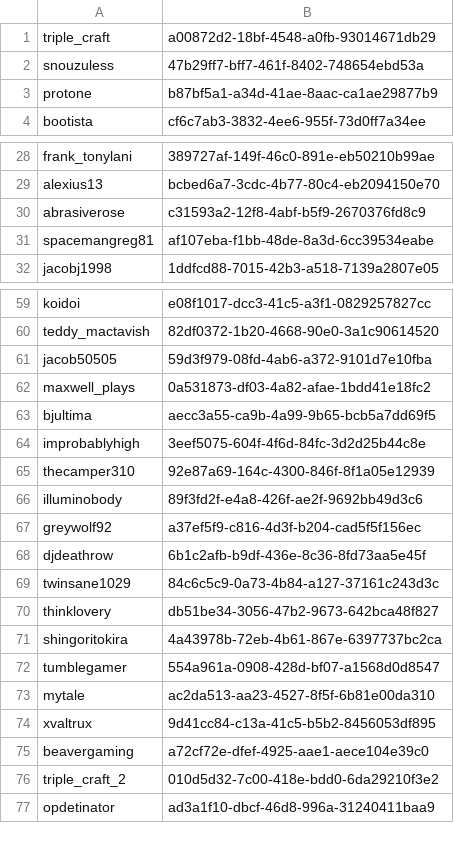
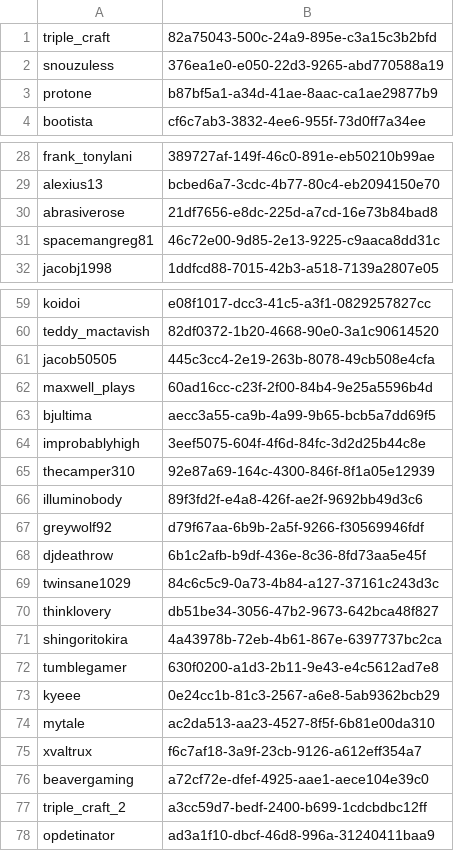
Before and after one commit to tumble1999/TumbleCraftJava, a CSV file: plugins/Essentials/usermap.csv, drawn as a sheet; only a part is shown, gaps mark what is left out; the diff covers the shown part only.

```diff
--- a/plugins/Essentials/usermap.csv
+++ b/plugins/Essentials/usermap.csv
@@ -1,3 +1,3 @@
-triple_craft,a00872d2-18bf-4548-a0fb-93014671db29
-snouzuless,47b29ff7-bff7-461f-8402-748654ebd53a
+triple_craft,82a75043-500c-24a9-895e-c3a15c3b2bfd
+snouzuless,376ea1e0-e050-22d3-9265-abd770588a19
 protone,b87bf5a1-a34d-41ae-8aac-ca1ae29877b9
@@ -29,4 +29,4 @@ frank_tonylani,389727af-149f-46c0-891e-eb50210b99ae
 alexius13,bcbed6a7-3cdc-4b77-80c4-eb2094150e70
-abrasiverose,c31593a2-12f8-4abf-b5f9-2670376fd8c9
-spacemangreg81,af107eba-f1bb-48de-8a3d-6cc39534eabe
+abrasiverose,21df7656-e8dc-225d-a7cd-16e73b84bad8
+spacemangreg81,46c72e00-9d85-2e13-9225-c9aaca8dd31c
 jacobj1998,1ddfcd88-7015-42b3-a518-7139a2807e05
@@ -60,4 +60,4 @@ koidoi,e08f1017-dcc3-41c5-a3f1-0829257827cc
 teddy_mactavish,82df0372-1b20-4668-90e0-3a1c90614520
-jacob50505,59d3f979-08fd-4ab6-a372-9101d7e10fba
-maxwell_plays,0a531873-df03-4a82-afae-1bdd41e18fc2
+jacob50505,445c3cc4-2e19-263b-8078-49cb508e4cfa
+maxwell_plays,60ad16cc-c23f-2f00-84b4-9e25a5596b4d
 bjultima,aecc3a55-ca9b-4a99-9b65-bcb5a7dd69f5
@@ -66,3 +66,3 @@ thecamper310,92e87a69-164c-4300-846f-8f1a05e12939
 illuminobody,89f3fd2f-e4a8-426f-ae2f-9692bb49d3c6
-greywolf92,a37ef5f9-c816-4d3f-b204-cad5f5f156ec
+greywolf92,d79f67aa-6b9b-2a5f-9266-f30569946fdf
 djdeathrow,6b1c2afb-b9df-436e-8c36-8fd73aa5e45f
@@ -71,7 +71,8 @@ thinklovery,db51be34-3056-47b2-9673-642bca48f827
 shingoritokira,4a43978b-72eb-4b61-867e-6397737bc2ca
-tumblegamer,554a961a-0908-428d-bf07-a1568d0d8547
+tumblegamer,630f0200-a1d3-2b11-9e43-e4c5612ad7e8
+kyeee,0e24cc1b-81c3-2567-a6e8-5ab9362bcb29
 mytale,ac2da513-aa23-4527-8f5f-6b81e00da310
-xvaltrux,9d41cc84-c13a-41c5-b5b2-8456053df895
+xvaltrux,f6c7af18-3a9f-23cb-9126-a612eff354a7
 beavergaming,a72cf72e-dfef-4925-aae1-aece104e39c0
-triple_craft_2,010d5d32-7c00-418e-bdd0-6da29210f3e2
+triple_craft_2,a3cc59d7-bedf-2400-b699-1cdcbdbc12ff
 opdetinator,ad3a1f10-dbcf-46d8-996a-31240411baa9
```
Also changed, not shown: 9 edited cells elsewhere in this file, 23 other files.
